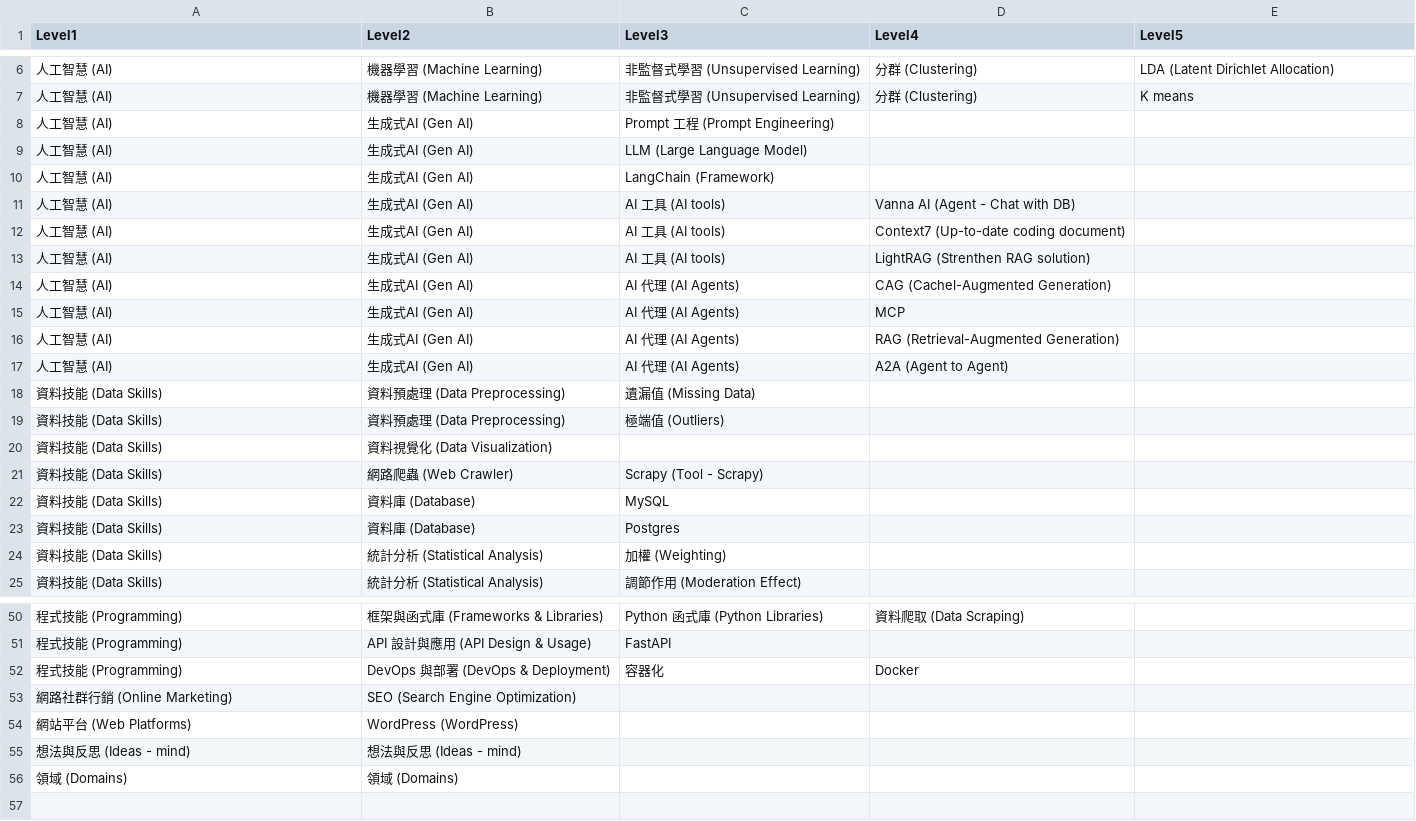
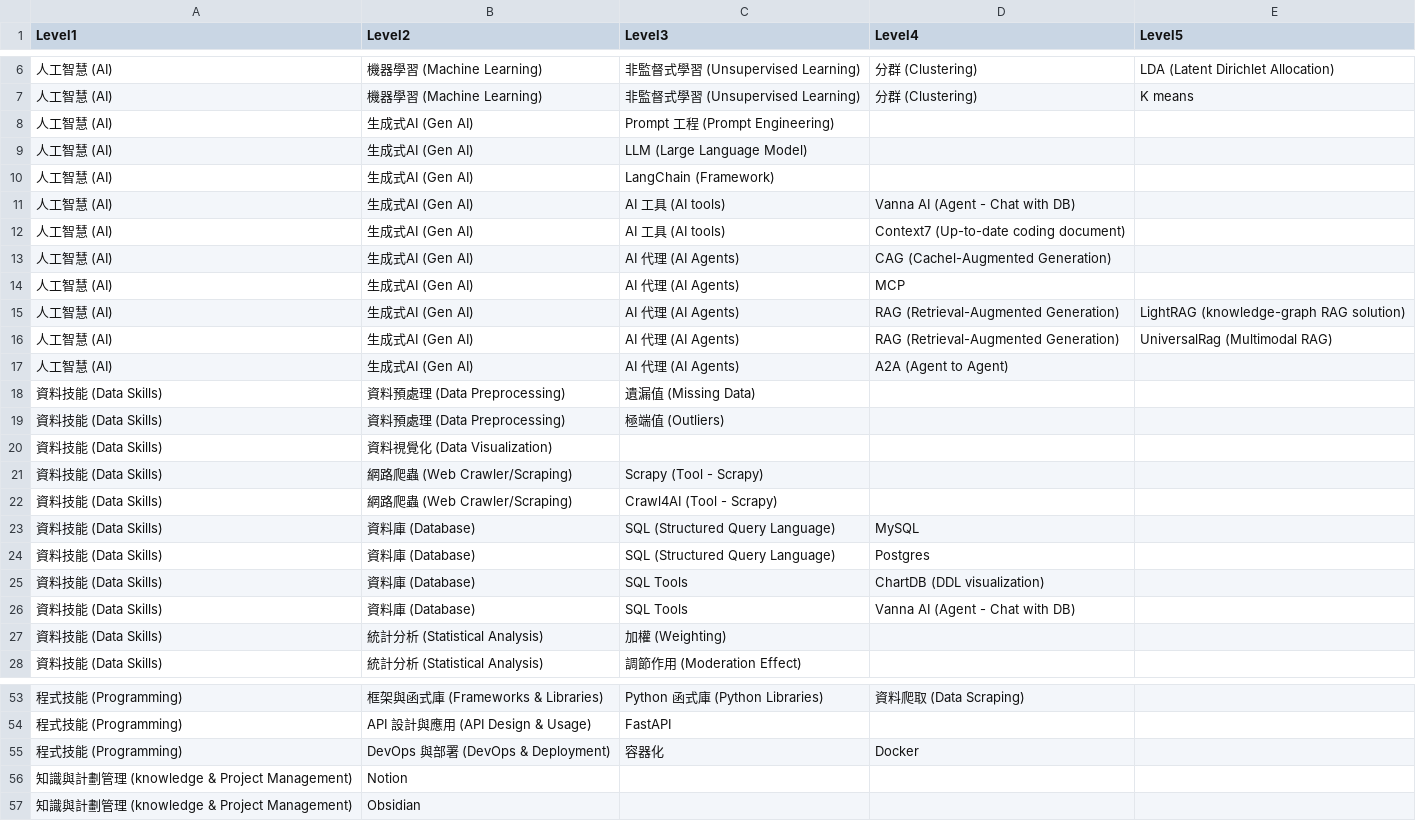
Before and after one commit to StevenWang82/knowledge_graph, a CSV file: knowledge_tree.csv, drawn as a sheet; only a part is shown, gaps mark what is left out.

Commit message:
新增知識 2025.05.06

```diff
--- a/knowledge_tree.csv
+++ b/knowledge_tree.csv
@@ -12,6 +12,6 @@
 人工智慧 (AI),生成式AI (Gen AI),AI 工具 (AI tools),Context7 (Up-to-date coding document),
-人工智慧 (AI),生成式AI (Gen AI),AI 工具 (AI tools),LightRAG (Strenthen RAG solution),
 人工智慧 (AI),生成式AI (Gen AI),AI 代理 (AI Agents),CAG (Cachel-Augmented Generation),
 人工智慧 (AI),生成式AI (Gen AI),AI 代理 (AI Agents),MCP,
-人工智慧 (AI),生成式AI (Gen AI),AI 代理 (AI Agents),RAG (Retrieval-Augmented Generation),
+人工智慧 (AI),生成式AI (Gen AI),AI 代理 (AI Agents),RAG (Retrieval-Augmented Generation),LightRAG (knowledge-graph RAG solution)
+人工智慧 (AI),生成式AI (Gen AI),AI 代理 (AI Agents),RAG (Retrieval-Augmented Generation),UniversalRag (Multimodal RAG)
 人工智慧 (AI),生成式AI (Gen AI),AI 代理 (AI Agents),A2A (Agent to Agent),
@@ -20,5 +20,8 @@
 資料技能 (Data Skills),資料視覺化 (Data Visualization),,,
-資料技能 (Data Skills),網路爬蟲 (Web Crawler),Scrapy (Tool - Scrapy),,
-資料技能 (Data Skills),資料庫 (Database),MySQL,,
-資料技能 (Data Skills),資料庫 (Database),Postgres,,
+資料技能 (Data Skills),網路爬蟲 (Web Crawler/Scraping),Scrapy (Tool - Scrapy),,
+資料技能 (Data Skills),網路爬蟲 (Web Crawler/Scraping),Crawl4AI (Tool - Scrapy),,
+資料技能 (Data Skills),資料庫 (Database),SQL (Structured Query Language),MySQL,
+資料技能 (Data Skills),資料庫 (Database),SQL (Structured Query Language),Postgres,
+資料技能 (Data Skills),資料庫 (Database),SQL Tools,ChartDB (DDL visualization),
+資料技能 (Data Skills),資料庫 (Database),SQL Tools,Vanna AI (Agent - Chat with DB),
 資料技能 (Data Skills),統計分析 (Statistical Analysis),加權 (Weighting),,
@@ -52,5 +55,3 @@
 程式技能 (Programming),DevOps 與部署 (DevOps & Deployment),容器化,Docker,
-網路社群行銷 (Online Marketing),SEO (Search Engine Optimization),,,
-網站平台 (Web Platforms),WordPress (WordPress),,,
-想法與反思 (Ideas - mind),想法與反思 (Ideas - mind),,,
-領域 (Domains),領域 (Domains),,,
+知識與計劃管理 (knowledge & Project Management),Notion,,,
+知識與計劃管理 (knowledge & Project Management),Obsidian,,,
```
